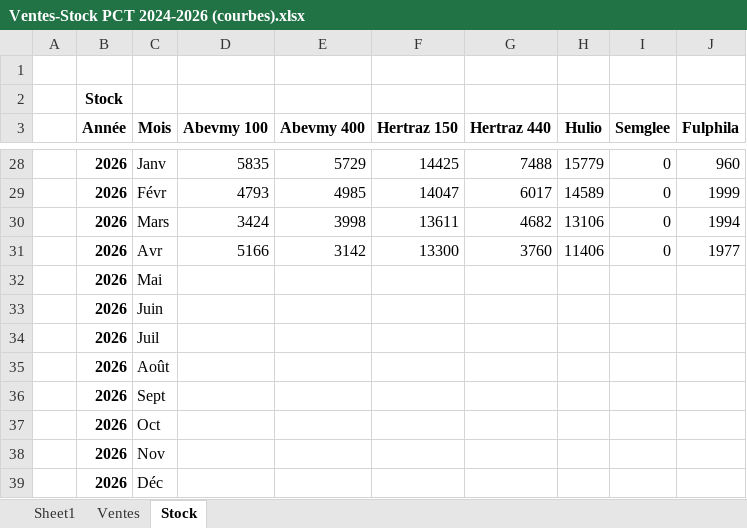
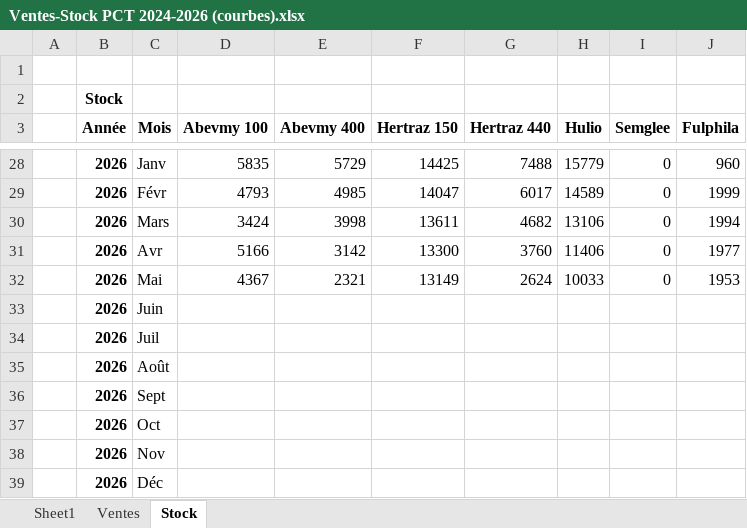
Before and after one commit to tabbiotech05-beep/Biotech, an Excel workbook: Ventes-Stock PCT 2024-2026 (courbes).xlsx, sheet Stock, drawn as a sheet; only a part is shown, gaps mark what is left out; values as stored, in another font and other column widths than the file's, no borders; charts and pictures not drawn; removed rows and columns are numbered as before the commit, all else as after; the diff names each change by its address in the sheet, - before the commit and + after, or states it on an @@ line.

Commit message:
chore: Mettre a jour les donnees de stock et de ventes PCT 2024-2026

```diff
--- a/Ventes-Stock PCT 2024-2026 (courbes).xlsx (sheet Stock)
+++ b/Ventes-Stock PCT 2024-2026 (courbes).xlsx (sheet Stock)
-row 32:  | 2026 | Mai
+row 32:  | 2026 | Mai | 4367 | 2321 | 13149 | 2624 | 10033 | 0 | 1953
```
Also changed, not shown: sheet Ventes, charts or pictures, 2 other files.
